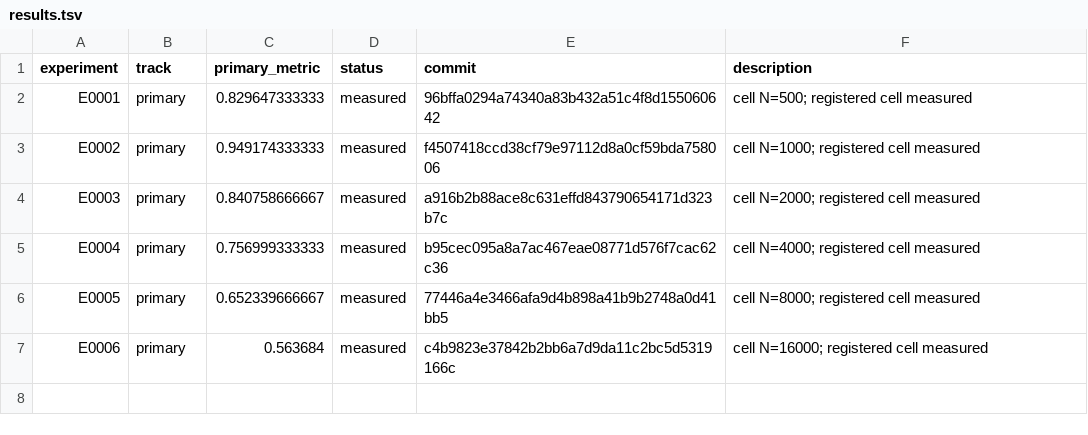
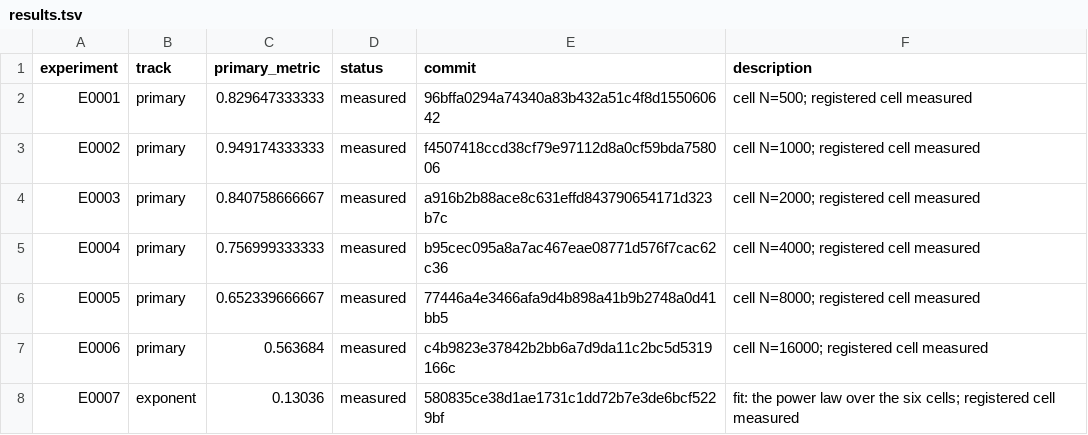
Before and after one commit to Xiang-Shan/klein-auto-research, a TSV file: studies/22-cnn-data-scaling/results.tsv, drawn as a sheet; the diff names each change by its address in the sheet, - before the commit and + after, or states it on an @@ line.

```diff
--- a/studies/22-cnn-data-scaling/results.tsv
+++ b/studies/22-cnn-data-scaling/results.tsv
+row 8: E0007 | exponent | 0.13036 | measured | 580835ce38d1ae1731c1dd72b7e3de6bcf5229bf | fit: the power law over the six cells; registered cell measured
```
Also changed, not shown: studies/22-cnn-data-scaling/aux_metrics.tsv, 6 other files.
